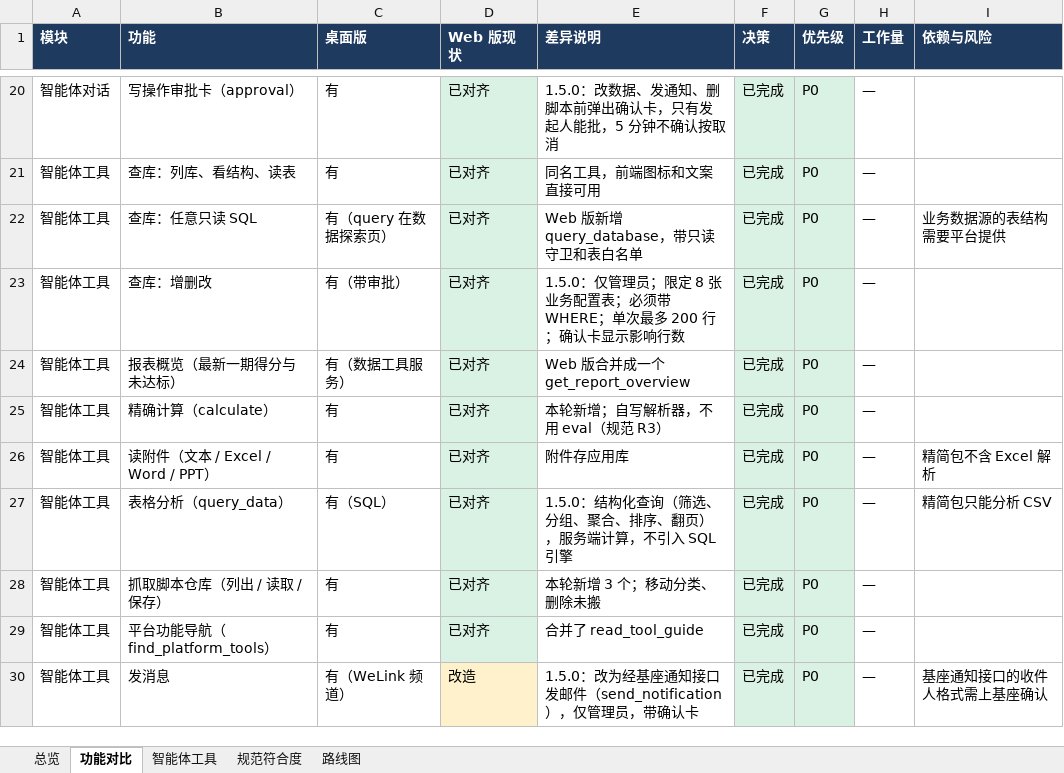
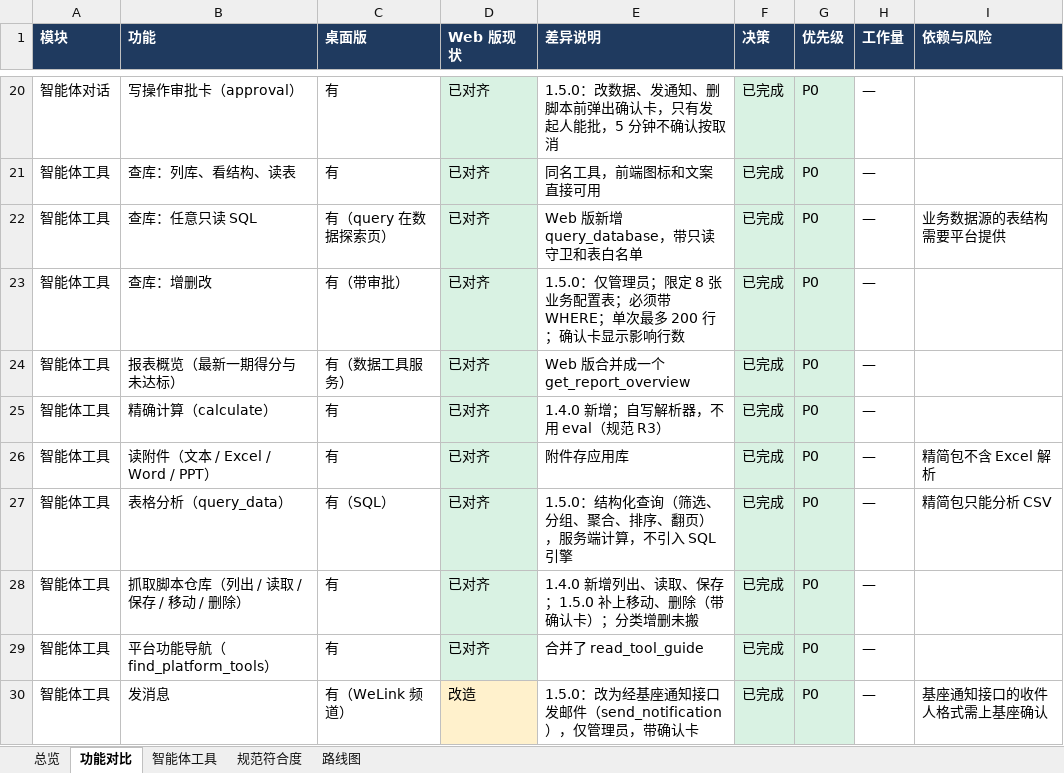
Before and after one commit to fanxiaolongx-max/Dragon-Claw-DH, an Excel workbook: docs/对标与规划.xlsx, sheet 功能对比, drawn as a sheet; only a part is shown, gaps mark what is left out; values as stored, in another font and other column widths than the file's, no borders; the diff covers the shown part only; the diff names each change by its address in the sheet, - before the commit and + after, or states it on an @@ line.

```diff
--- a/docs/对标与规划.xlsx (sheet 功能对比)
+++ b/docs/对标与规划.xlsx (sheet 功能对比)
-E25 (差异说明): 本轮新增；自写解析器，不用 eval（规范 R3）
+E25 (差异说明): 1.4.0 新增；自写解析器，不用 eval（规范 R3）
-B28 (功能): 抓取脚本仓库（列出 / 读取 / 保存）
+B28 (功能): 抓取脚本仓库（列出 / 读取 / 保存 / 移动 / 删除）
-E28 (差异说明): 本轮新增 3 个；移动分类、删除未搬
+E28 (差异说明): 1.4.0 新增列出、读取、保存；1.5.0 补上移动、删除（带确认卡）；分类增删未搬
```
Also changed, not shown: 15 added rows and 5 edited cells elsewhere in this sheet, sheet 总览, sheet 规范符合度, 3 other files.
